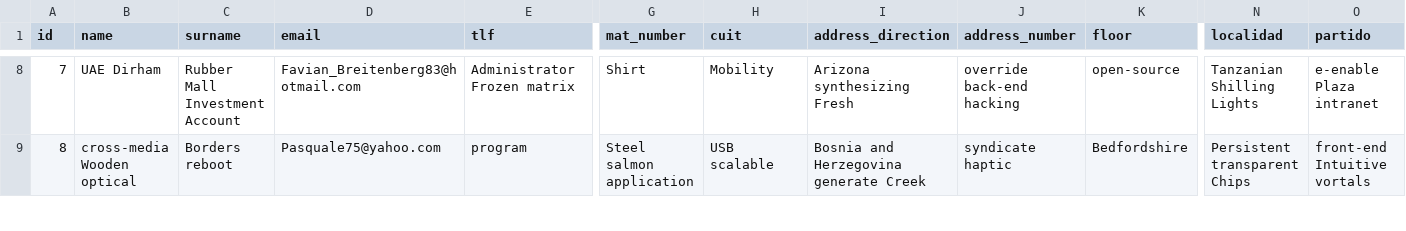
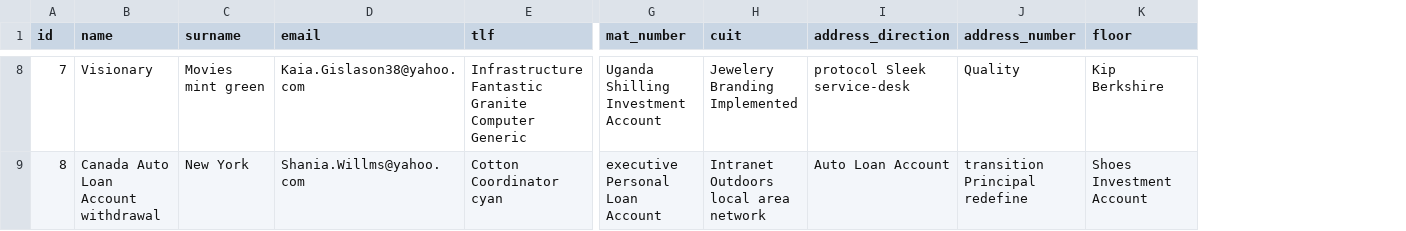
Before and after one commit to SepaSoporteIt/SEPA_APP_REACT, a CSV file: sepa/src/main/resources/config/liquibase/fake-data/employee.csv, drawn as a sheet; only a part is shown, gaps mark what is left out; the diff covers the shown part only; the diff names each change by its address in the sheet, - before the commit and + after, or states it on an @@ line.

Commit message:
Relatioships between the employees and client entities with localidad/partido

```diff
--- a/sepa/src/main/resources/config/liquibase/fake-data/employee.csv
+++ b/sepa/src/main/resources/config/liquibase/fake-data/employee.csv
-column N (localidad), rows 8-9: Tanzanian Shilling Lights | Persistent transparent Chips
-column O (partido), rows 8-9: e-enable Plaza intranet | front-end Intuitive vortals
-B8 (name): UAE Dirham
+B8 (name): Visionary
-C8 (surname): Rubber Mall Investment Account
+C8 (surname): Movies mint green
-D8 (email): Favian_Breitenberg83@hotmail.com
+D8 (email): Kaia.Gislason38@yahoo.com
-E8 (tlf): Administrator Frozen matrix
+E8 (tlf): Infrastructure Fantastic Granite Computer Generic
-G8 (mat_number): Shirt
+G8 (mat_number): Uganda Shilling Investment Account
-H8 (cuit): Mobility
+H8 (cuit): Jewelery Branding Implemented
-I8 (address_direction): Arizona synthesizing Fresh
+I8 (address_direction): protocol Sleek service-desk
-J8 (address_number): override back-end hacking
+J8 (address_number): Quality
-K8 (floor): open-source
+K8 (floor): Kip Berkshire
-B9 (name): cross-media Wooden optical
+B9 (name): Canada Auto Loan Account withdrawal
-C9 (surname): Borders reboot
+C9 (surname): New York
-D9 (email): Pasquale75@yahoo.com
+D9 (email): Shania.Willms@yahoo.com
-E9 (tlf): program
+E9 (tlf): Cotton Coordinator cyan
-G9 (mat_number): Steel salmon application
+G9 (mat_number): executive Personal Loan Account
-H9 (cuit): USB scalable
+H9 (cuit): Intranet Outdoors local area network
-I9 (address_direction): Bosnia and Herzegovina generate Creek
+I9 (address_direction): Auto Loan Account
-J9 (address_number): syndicate haptic
+J9 (address_number): transition Principal redefine
-K9 (floor): Bedfordshire
+K9 (floor): Shoes Investment Account
```
Also changed, not shown: 146 edited cells elsewhere in this file, 30 other files.
